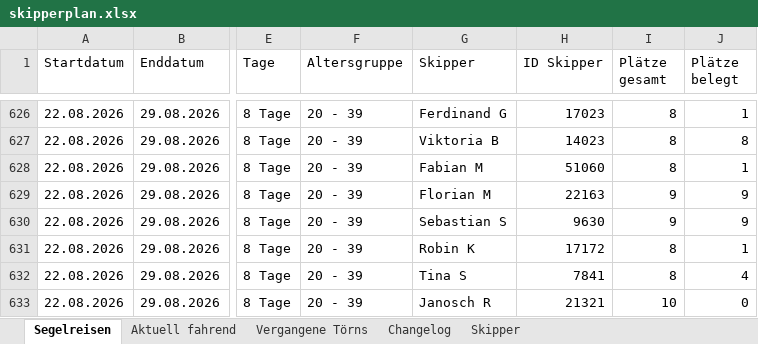
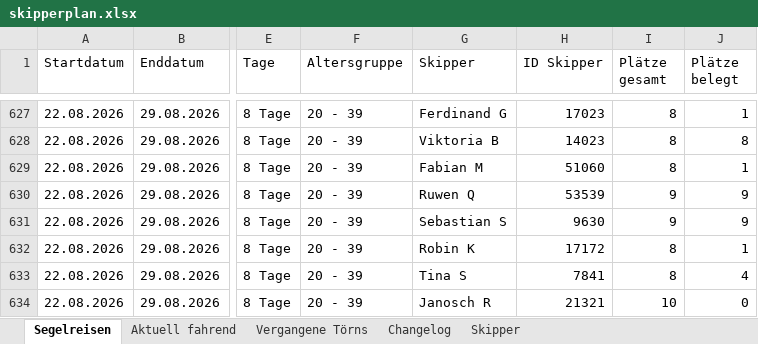
Before and after one commit to WolkeYachting/Skipperplan, an Excel workbook: skipperplan.xlsx, sheet Segelreisen, drawn as a sheet; only a part is shown, gaps mark what is left out; values as stored, in another font and other column widths than the file's, no cell formats; addresses are those after the commit; the diff covers the shown part only; the diff names each change by its address in the sheet, - before the commit and + after, or states it on an @@ line.

Commit message:
Skipperplan: 28.04.2026 03:01 UTC

```diff
--- a/skipperplan.xlsx (sheet Segelreisen)
+++ b/skipperplan.xlsx (sheet Segelreisen)
-G630 (Skipper): Florian M
+G630 (Skipper): Ruwen Q
-H630 (ID Skipper): 22163
+H630 (ID Skipper): 53539
```
Also changed, not shown: 1 added row and 72 edited cells elsewhere in this sheet, sheet Changelog, sheet Skipper, cell formats.
